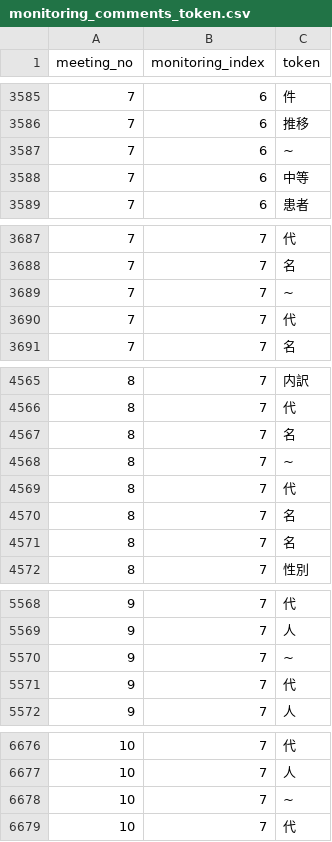
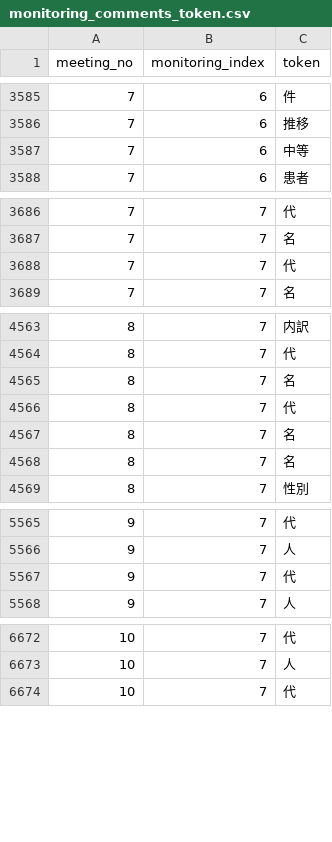
Before and after one commit to terachan0117/covid19-tokyo-monitoring, a CSV file: data/monitoring_comments_token.csv, drawn as a sheet; only a part is shown, gaps mark what is left out; the diff covers the shown part only; the diff names each change by its address in the sheet, - before the commit and + after, or states it on an @@ line.

```diff
--- a/data/monitoring_comments_token.csv
+++ b/data/monitoring_comments_token.csv
-row 3587: 7 | 6 | ~
-row 3689: 7 | 7 | ~
-row 4568: 8 | 7 | ~
-row 5570: 9 | 7 | ~
-row 6678: 10 | 7 | ~
```
Also changed, not shown: 3 removed rows elsewhere in this file, 2 other files.
